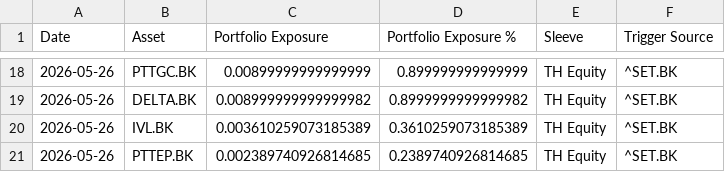
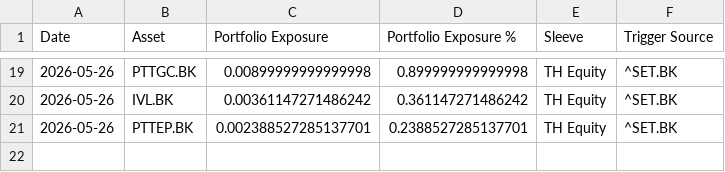
Before and after one commit to pong0401/port_opt_advance, a CSV file: result/us_th_side_trigger_latest_asset_weights_live_thb.csv, drawn as a sheet; only a part is shown, gaps mark what is left out; the diff covers the shown part only.

```diff
--- a/result/us_th_side_trigger_latest_asset_weights_live_thb.csv
+++ b/result/us_th_side_trigger_latest_asset_weights_live_thb.csv
@@ -18,4 +19,3 @@ Date,Asset,Portfolio Exposure,Portfolio Exposure %,Sleeve,Trigger Source
-2026-05-26,PTTGC.BK,0.00899999999999999,0.899999999999999,TH Equity,^SET.BK
-2026-05-26,DELTA.BK,0.008999999999999982,0.8999999999999982,TH Equity,^SET.BK
-2026-05-26,IVL.BK,0.003610259073185389,0.3610259073185389,TH Equity,^SET.BK
-2026-05-26,PTTEP.BK,0.002389740926814685,0.2389740926814685,TH Equity,^SET.BK
+2026-05-26,PTTGC.BK,0.00899999999999998,0.899999999999998,TH Equity,^SET.BK
+2026-05-26,IVL.BK,0.00361147271486242,0.361147271486242,TH Equity,^SET.BK
+2026-05-26,PTTEP.BK,0.002388527285137701,0.2388527285137701,TH Equity,^SET.BK
```
Also changed, not shown: 5 added rows, 4 removed rows and 25 edited cells elsewhere in this file, result/us_th_best_asset_sweep_latest_effective_weights_live_thb.csv, 4 other files.
